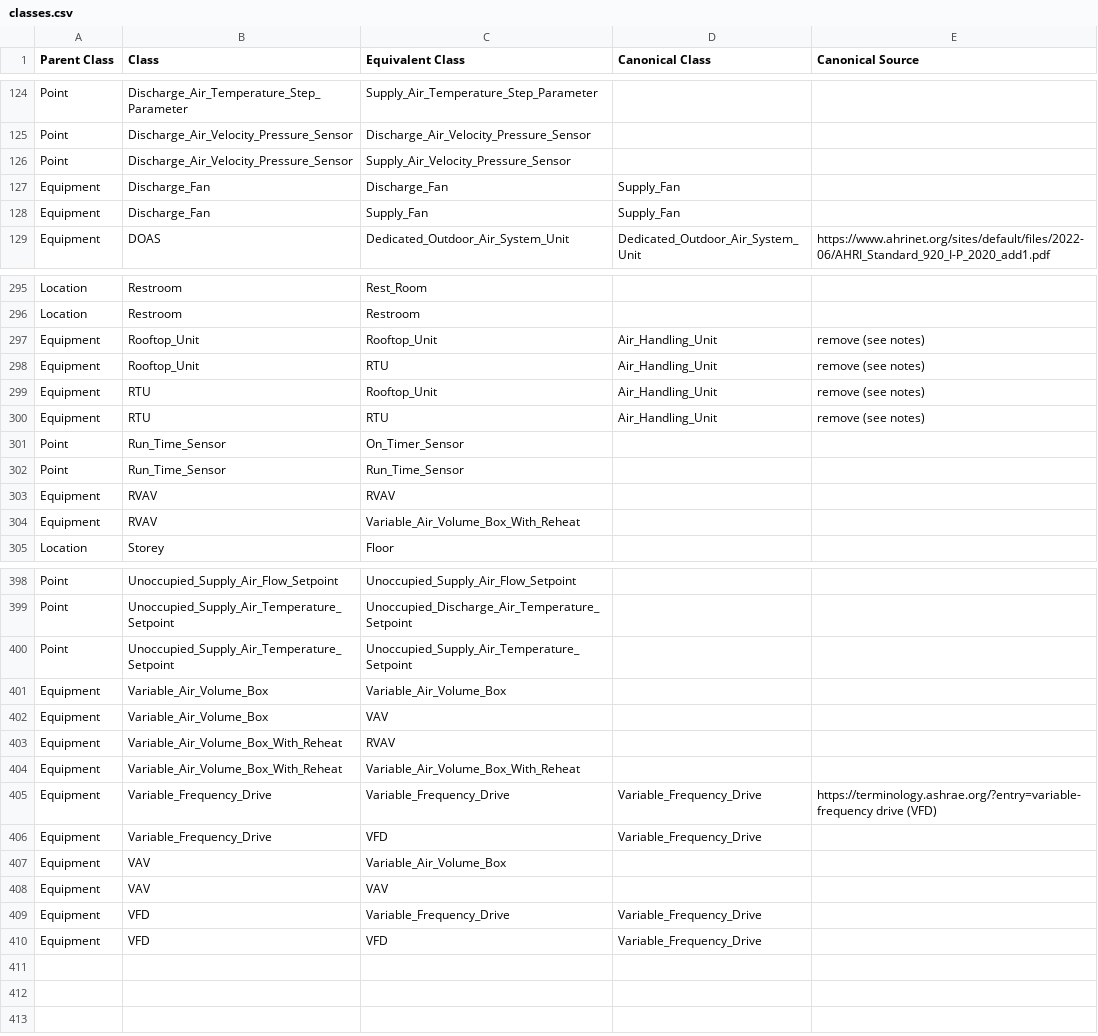
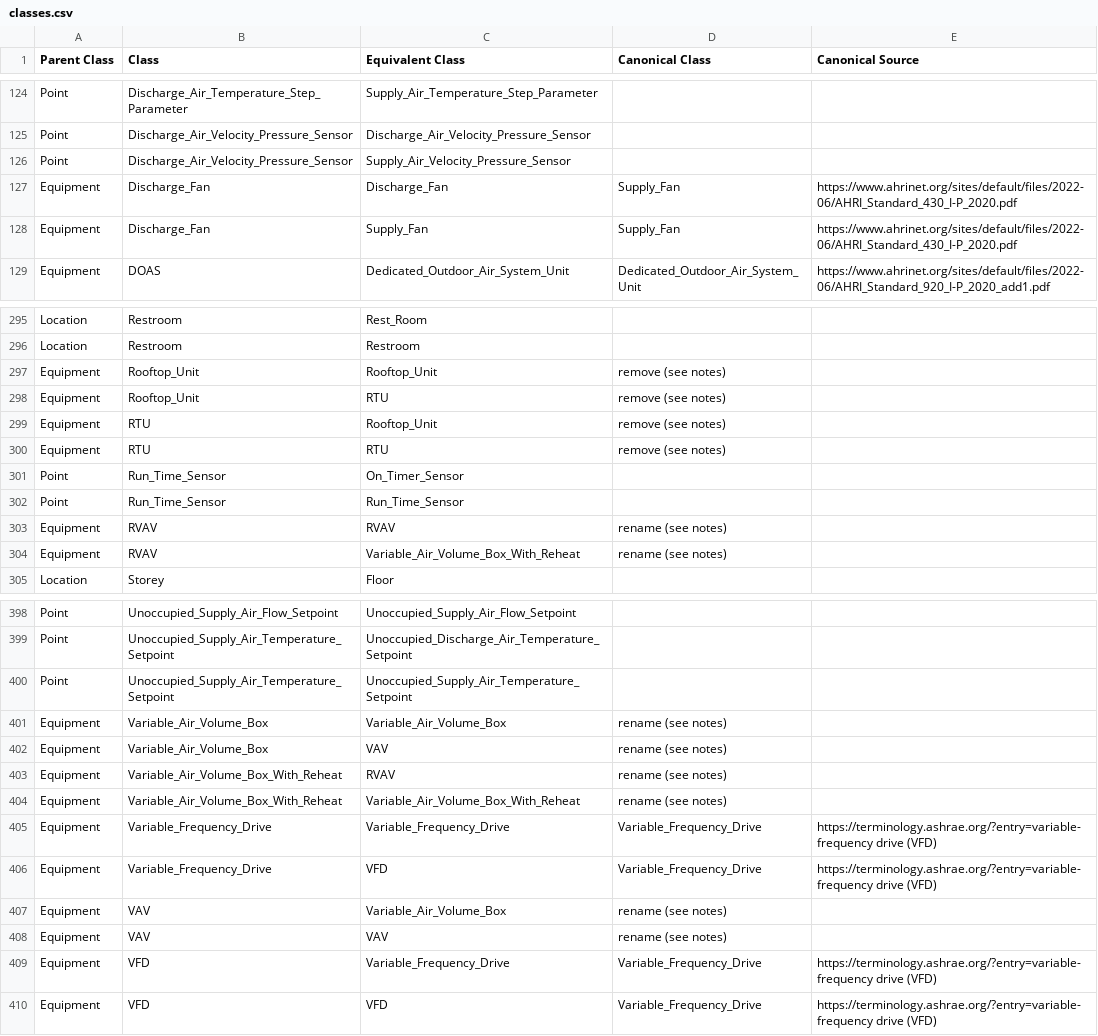
Before and after one commit to MatthewSteen/brick-issues-466, a CSV file: classes.csv, drawn as a sheet; only a part is shown, gaps mark what is left out; the diff covers the shown part only.

Commit message:
box vs. terminal and other updates

```diff
--- a/classes.csv
+++ b/classes.csv
@@ -126,4 +126,4 @@ Point,Discharge_Air_Velocity_Pressure_Sensor,Discharge_Air_Velocity_Pressure_Sen
 Point,Discharge_Air_Velocity_Pressure_Sensor,Supply_Air_Velocity_Pressure_Sensor,,
-Equipment,Discharge_Fan,Discharge_Fan,Supply_Fan,
-Equipment,Discharge_Fan,Supply_Fan,Supply_Fan,
+Equipment,Discharge_Fan,Discharge_Fan,Supply_Fan,https://www.ahrinet.org/sites/default/files/2022-06/AHRI_Standard_430_I-P_2020.pdf
+Equipment,Discharge_Fan,Supply_Fan,Supply_Fan,https://www.ahrinet.org/sites/default/files/2022-06/AHRI_Standard_430_I-P_2020.pdf
 Equipment,DOAS,Dedicated_Outdoor_Air_System_Unit,Dedicated_Outdoor_Air_System_Unit,https://www.ahrinet.org/sites/default/files/2022-06/AHRI_Standard_920_I-P_2020_add1.pdf
@@ -296,10 +296,10 @@ Location,Restroom,Rest_Room,,
 Location,Restroom,Restroom,,
-Equipment,Rooftop_Unit,Rooftop_Unit,Air_Handling_Unit,remove (see notes)
-Equipment,Rooftop_Unit,RTU,Air_Handling_Unit,remove (see notes)
-Equipment,RTU,Rooftop_Unit,Air_Handling_Unit,remove (see notes)
-Equipment,RTU,RTU,Air_Handling_Unit,remove (see notes)
+Equipment,Rooftop_Unit,Rooftop_Unit,remove (see notes),
+Equipment,Rooftop_Unit,RTU,remove (see notes),
+Equipment,RTU,Rooftop_Unit,remove (see notes),
+Equipment,RTU,RTU,remove (see notes),
 Point,Run_Time_Sensor,On_Timer_Sensor,,
 Point,Run_Time_Sensor,Run_Time_Sensor,,
-Equipment,RVAV,RVAV,,
-Equipment,RVAV,Variable_Air_Volume_Box_With_Reheat,,
+Equipment,RVAV,RVAV,rename (see notes),
+Equipment,RVAV,Variable_Air_Volume_Box_With_Reheat,rename (see notes),
 Location,Storey,Floor,,
@@ -400,11 +400,11 @@ Point,Unoccupied_Supply_Air_Temperature_Setpoint,Unoccupied_Discharge_Air_Temper
 Point,Unoccupied_Supply_Air_Temperature_Setpoint,Unoccupied_Supply_Air_Temperature_Setpoint,,
-Equipment,Variable_Air_Volume_Box,Variable_Air_Volume_Box,,
-Equipment,Variable_Air_Volume_Box,VAV,,
-Equipment,Variable_Air_Volume_Box_With_Reheat,RVAV,,
-Equipment,Variable_Air_Volume_Box_With_Reheat,Variable_Air_Volume_Box_With_Reheat,,
+Equipment,Variable_Air_Volume_Box,Variable_Air_Volume_Box,rename (see notes),
+Equipment,Variable_Air_Volume_Box,VAV,rename (see notes),
+Equipment,Variable_Air_Volume_Box_With_Reheat,RVAV,rename (see notes),
+Equipment,Variable_Air_Volume_Box_With_Reheat,Variable_Air_Volume_Box_With_Reheat,rename (see notes),
 Equipment,Variable_Frequency_Drive,Variable_Frequency_Drive,Variable_Frequency_Drive,https://terminology.ashrae.org/?entry=variable-frequency drive (VFD)
-Equipment,Variable_Frequency_Drive,VFD,Variable_Frequency_Drive,
-Equipment,VAV,Variable_Air_Volume_Box,,
-Equipment,VAV,VAV,,
-Equipment,VFD,Variable_Frequency_Drive,Variable_Frequency_Drive,
-Equipment,VFD,VFD,Variable_Frequency_Drive,
+Equipment,Variable_Frequency_Drive,VFD,Variable_Frequency_Drive,https://terminology.ashrae.org/?entry=variable-frequency drive (VFD)
+Equipment,VAV,Variable_Air_Volume_Box,rename (see notes),
+Equipment,VAV,VAV,rename (see notes),
+Equipment,VFD,Variable_Frequency_Drive,Variable_Frequency_Drive,https://terminology.ashrae.org/?entry=variable-frequency drive (VFD)
+Equipment,VFD,VFD,Variable_Frequency_Drive,https://terminology.ashrae.org/?entry=variable-frequency drive (VFD)
```
Also changed, not shown: 6 edited cells elsewhere in this file.
